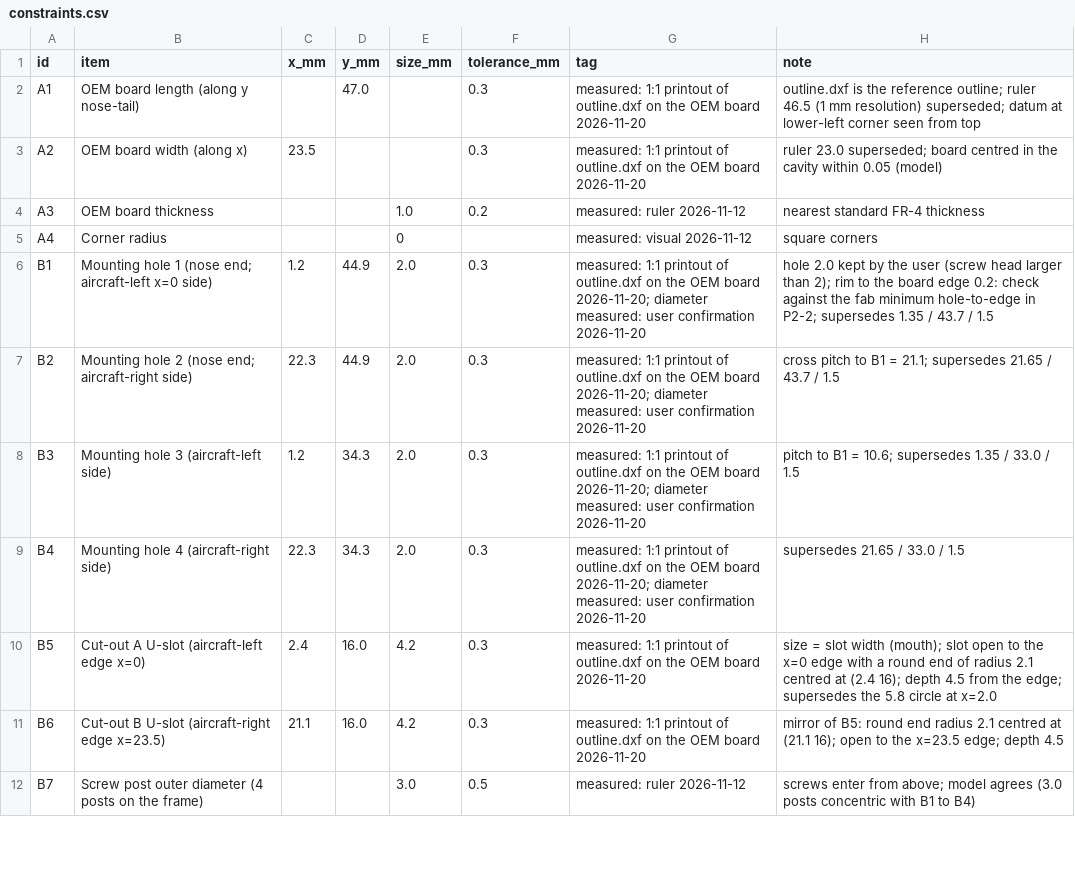
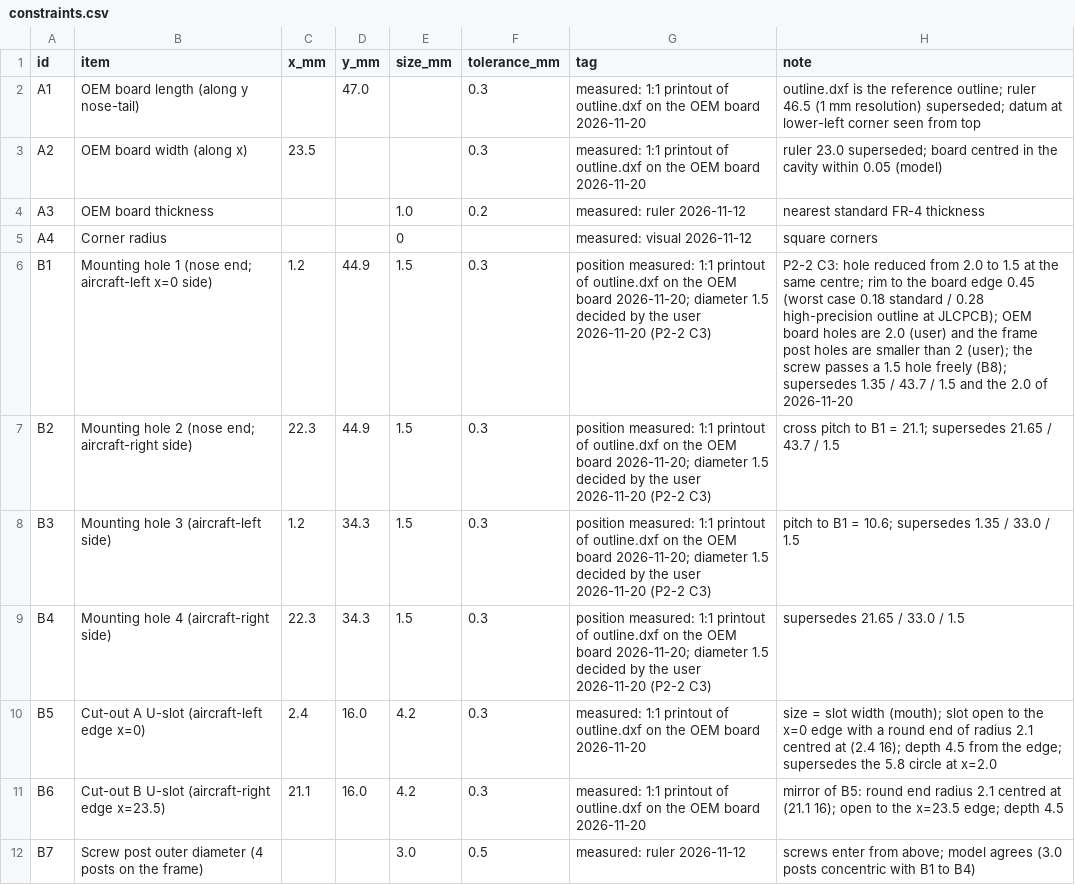
Before and after one commit to EricBabatunde/franken-e58, a CSV file: pcb/mechanical/constraints.csv, drawn as a sheet; only a part is shown; the diff covers the shown part only.

Commit message:
phase2-m2-carry-in items

```diff
--- a/pcb/mechanical/constraints.csv
+++ b/pcb/mechanical/constraints.csv
@@ -5,6 +5,6 @@ A3,OEM board thickness,,,1.0,0.2,measured: ruler 2026-11-12,nearest standard FR-
 A4,Corner radius,,,0,,measured: visual 2026-11-12,square corners
-B1,Mounting hole 1 (nose end; aircraft-left x=0 side),1.2,44.9,2.0,0.3,measured: 1:1 printout of outline.dxf on the OEM board 2026-11-20; diameter measured: user confirmation 2026-11-20,hole 2.0 kept by the user (screw head larger than 2); rim to the board edge 0.2: check against the fab minimum hole-to-edge in P2-2; supersedes 1.35 / 43.7 / 1.5
-B2,Mounting hole 2 (nose end; aircraft-right side),22.3,44.9,2.0,0.3,measured: 1:1 printout of outline.dxf on the OEM board 2026-11-20; diameter measured: user confirmation 2026-11-20,cross pitch to B1 = 21.1; supersedes 21.65 / 43.7 / 1.5
-B3,Mounting hole 3 (aircraft-left side),1.2,34.3,2.0,0.3,measured: 1:1 printout of outline.dxf on the OEM board 2026-11-20; diameter measured: user confirmation 2026-11-20,pitch to B1 = 10.6; supersedes 1.35 / 33.0 / 1.5
-B4,Mounting hole 4 (aircraft-right side),22.3,34.3,2.0,0.3,measured: 1:1 printout of outline.dxf on the OEM board 2026-11-20; diameter measured: user confirmation 2026-11-20,supersedes 21.65 / 33.0 / 1.5
+B1,Mounting hole 1 (nose end; aircraft-left x=0 side),1.2,44.9,1.5,0.3,position measured: 1:1 printout of outline.dxf on the OEM board 2026-11-20; diameter 1.5 decided by the user 2026-11-20 (P2-2 C3),P2-2 C3: hole reduced from 2.0 to 1.5 at the same centre; rim to the board edge 0.45 (worst case 0.18 standard / 0.28 high-precision outline at JLCPCB); OEM board holes are 2.0 (user) and the frame post holes are smaller than 2 (user); the screw passes a 1.5 hole freely (B8); supersedes 1.35 / 43.7 / 1.5 and the 2.0 of 2026-11-20
+B2,Mounting hole 2 (nose end; aircraft-right side),22.3,44.9,1.5,0.3,position measured: 1:1 printout of outline.dxf on the OEM board 2026-11-20; diameter 1.5 decided by the user 2026-11-20 (P2-2 C3),cross pitch to B1 = 21.1; supersedes 21.65 / 43.7 / 1.5
+B3,Mounting hole 3 (aircraft-left side),1.2,34.3,1.5,0.3,position measured: 1:1 printout of outline.dxf on the OEM board 2026-11-20; diameter 1.5 decided by the user 2026-11-20 (P2-2 C3),pitch to B1 = 10.6; supersedes 1.35 / 33.0 / 1.5
+B4,Mounting hole 4 (aircraft-right side),22.3,34.3,1.5,0.3,position measured: 1:1 printout of outline.dxf on the OEM board 2026-11-20; diameter 1.5 decided by the user 2026-11-20 (P2-2 C3),supersedes 21.65 / 33.0 / 1.5
 B5,Cut-out A U-slot (aircraft-left edge x=0),2.4,16.0,4.2,0.3,measured: 1:1 printout of outline.dxf on the OEM board 2026-11-20,size = slot width (mouth); slot open to the x=0 edge with a round end of radius 2.1 centred at (2.4 16); depth 4.5 from the edge; supersedes the 5.8 circle at x=2.0
```
Also changed, not shown: 14 edited cells elsewhere in this file, 4 other files.
